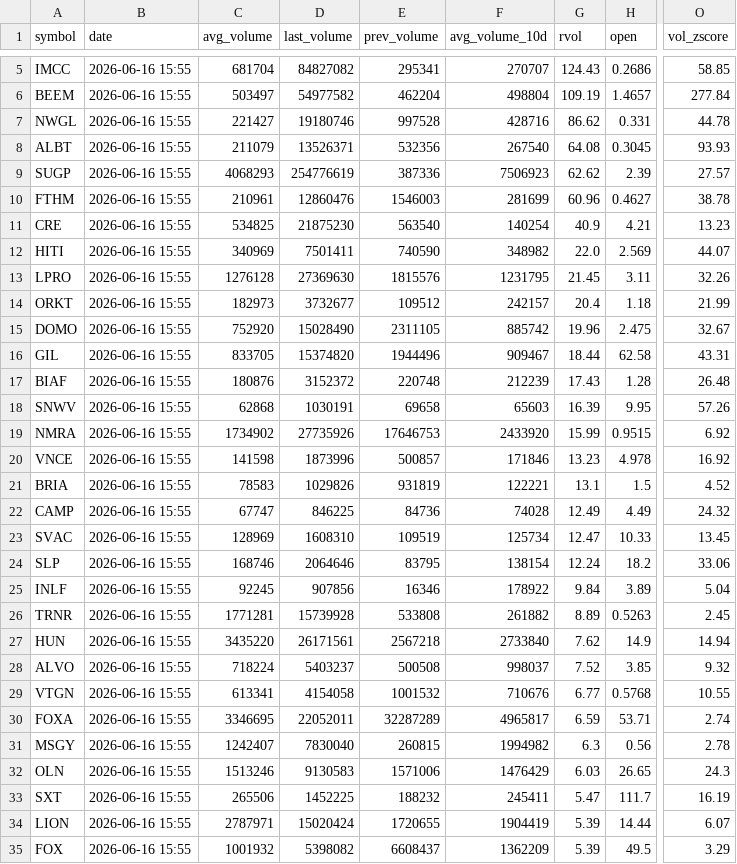
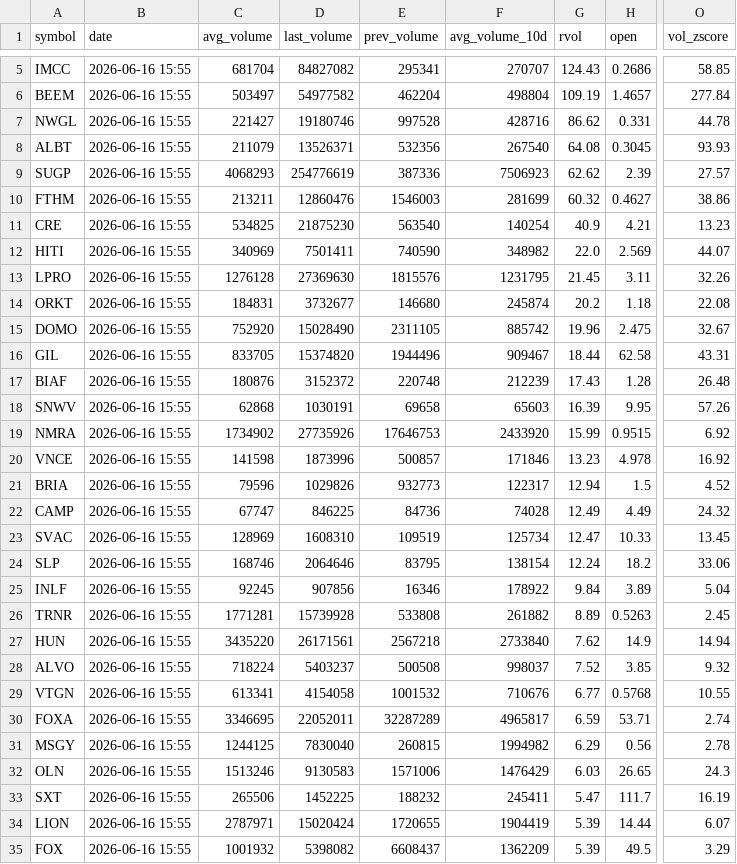
Before and after one commit to Alex-Matulay/volume-scanner, a CSV file: intraday.csv, drawn as a sheet; only a part is shown, gaps mark what is left out; the diff covers the shown part only; the diff names each change by its address in the sheet, - before the commit and + after, or states it on an @@ line.

```diff
--- a/intraday.csv
+++ b/intraday.csv
-C10 (avg_volume): 210961
+C10 (avg_volume): 213211
-G10 (rvol): 60.96
+G10 (rvol): 60.32
-O10 (vol_zscore): 38.78
+O10 (vol_zscore): 38.86
-C14 (avg_volume): 182973
+C14 (avg_volume): 184831
-E14 (prev_volume): 109512
+E14 (prev_volume): 146680
-F14 (avg_volume_10d): 242157
+F14 (avg_volume_10d): 245874
-G14 (rvol): 20.4
+G14 (rvol): 20.2
-O14 (vol_zscore): 21.99
+O14 (vol_zscore): 22.08
-C21 (avg_volume): 78583
+C21 (avg_volume): 79596
-E21 (prev_volume): 931819
+E21 (prev_volume): 932773
-F21 (avg_volume_10d): 122221
+F21 (avg_volume_10d): 122317
-G21 (rvol): 13.1
+G21 (rvol): 12.94
-C31 (avg_volume): 1242407
+C31 (avg_volume): 1244125
-G31 (rvol): 6.3
+G31 (rvol): 6.29
```
Also changed, not shown: 3 added rows, 3 removed rows and 16 edited cells elsewhere in this file, 2 other files.
